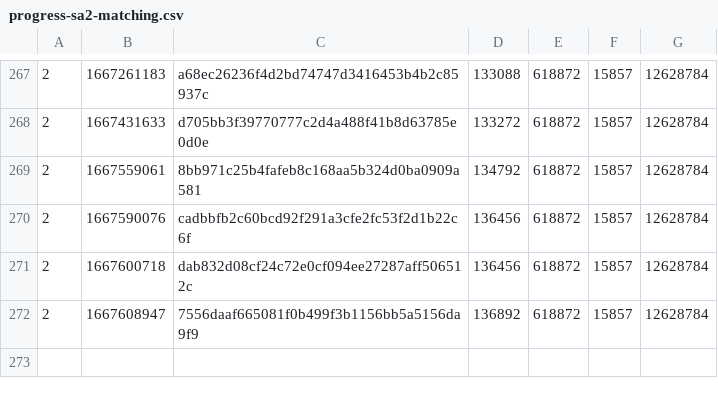
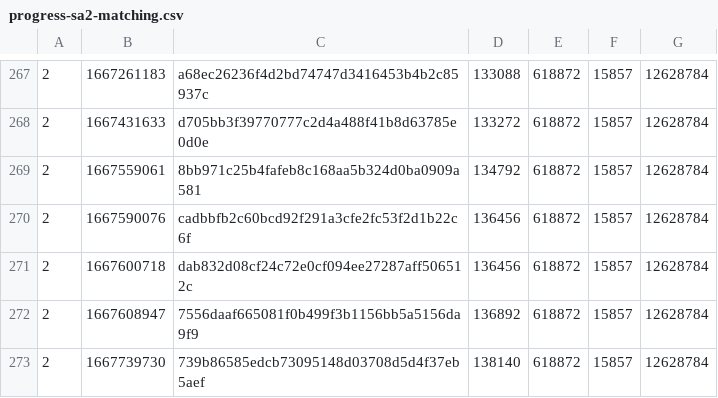
Before and after one commit to SAT-R/sa2, a CSV file: reports/progress-sa2-matching.csv, drawn as a sheet; only a part is shown, gaps mark what is left out; the diff names each change by its address in the sheet, - before the commit and + after, or states it on an @@ line.

```diff
--- a/reports/progress-sa2-matching.csv
+++ b/reports/progress-sa2-matching.csv
+row 273: 2 | 1667739730 | 739b86585edcb73095148d03708d5d4f37eb5aef | 138140 | 618872 | 15857 | 12628784
```
Also changed, not shown: reports/progress-sa2-nonmatching.csv, 1 other file.
